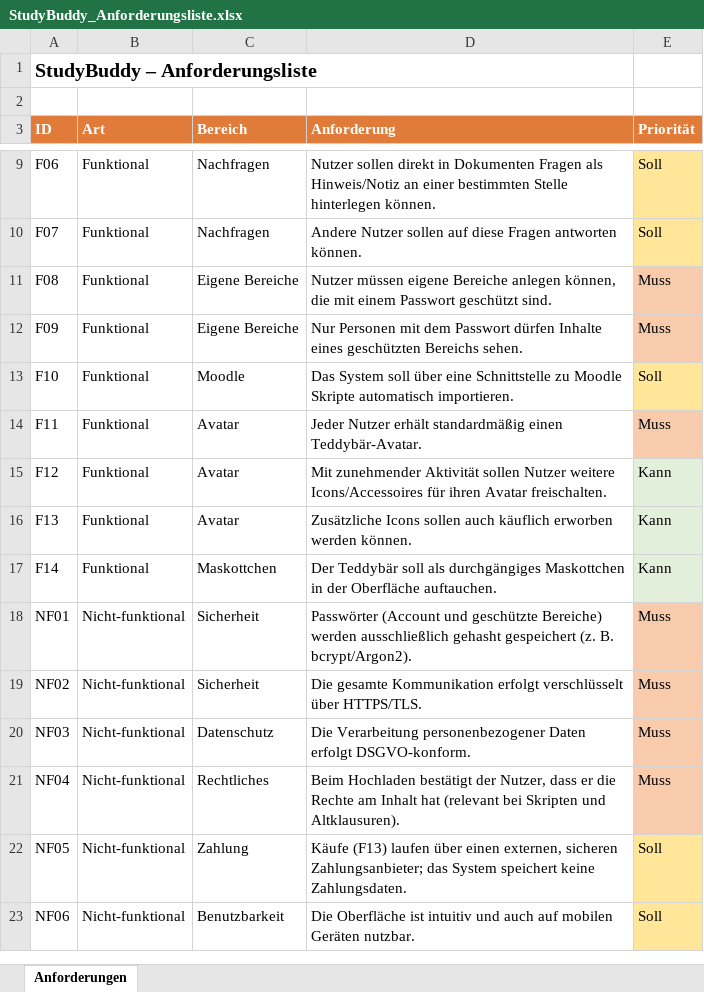
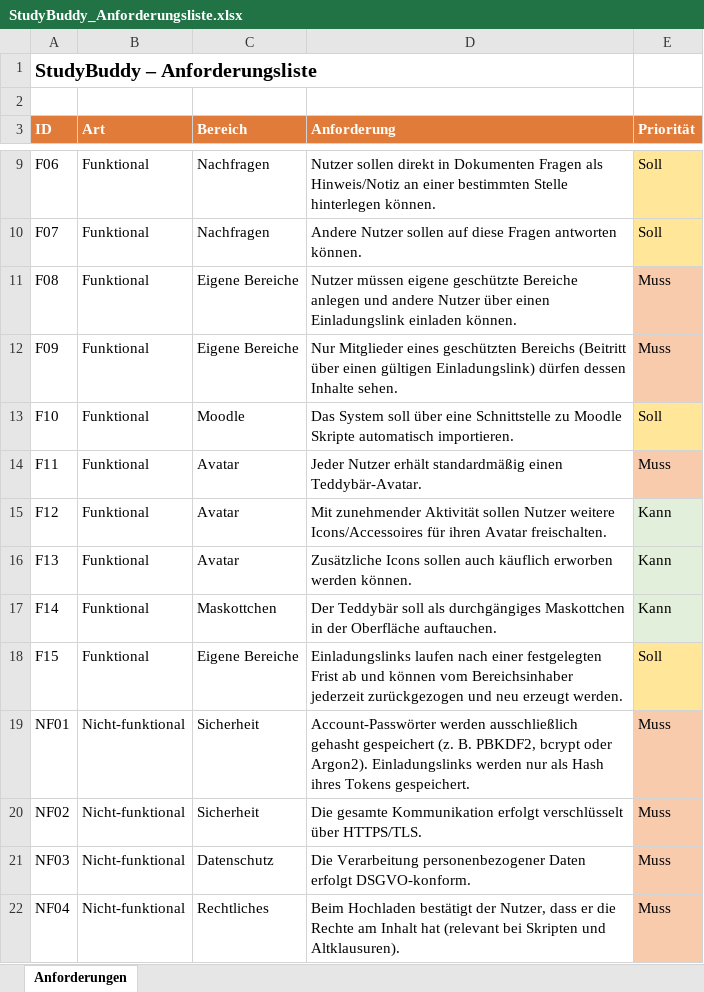
Before and after one commit to dpyoyqb/StudyBuddy, an Excel workbook: docs/anforderungen/StudyBuddy_Anforderungsliste.xlsx, sheet Anforderungen, drawn as a sheet; only a part is shown, gaps mark what is left out; the shorter side is filled out with more unchanged rows; values as stored, in another font and other column widths than the file's, no borders; addresses are those after the commit; the diff names each change by its address in the sheet, - before the commit and + after, or states it on an @@ line.

Commit message:
docs: F08, F09, NF01 auf Einladungslink angepasst, F15 ergänzt

```diff
--- a/docs/anforderungen/StudyBuddy_Anforderungsliste.xlsx (sheet Anforderungen)
+++ b/docs/anforderungen/StudyBuddy_Anforderungsliste.xlsx (sheet Anforderungen)
-D11 (Anforderung): …müssen eigene Bereiche anlegen können, die mit einem Passwort geschützt sind.
+D11 (Anforderung): …müssen eigene geschützte Bereiche anlegen und andere Nutzer über einen Einladungslink einladen können.
-D12 (Anforderung): Nur Personen mit dem Passwort dürfen Inhalte eines geschützten Bereichs sehen.
+D12 (Anforderung): Nur Mitglieder eines geschützten Bereichs (Beitritt über einen gültigen Einladungslink) dürfen dessen Inhalte sehen.
+row 18: F15 | Funktional | Eigene Bereiche | Einladungslinks laufen nach einer festgelegten Frist ab und können vom Bereichsinhaber jederzeit zurückgezogen und neu erzeugt werden. | Soll
-D19 (Anforderung): Passwörter (Account und geschützte Bereiche) werden ausschließlich gehasht gespeichert (z. B. bcrypt/Argon2).
+D19 (Anforderung): Account-Passwörter werden ausschließlich gehasht gespeichert (z. B. PBKDF2, bcrypt oder Argon2). Einladungslinks werden nur als Hash ihres Tokens gespeichert.
```
